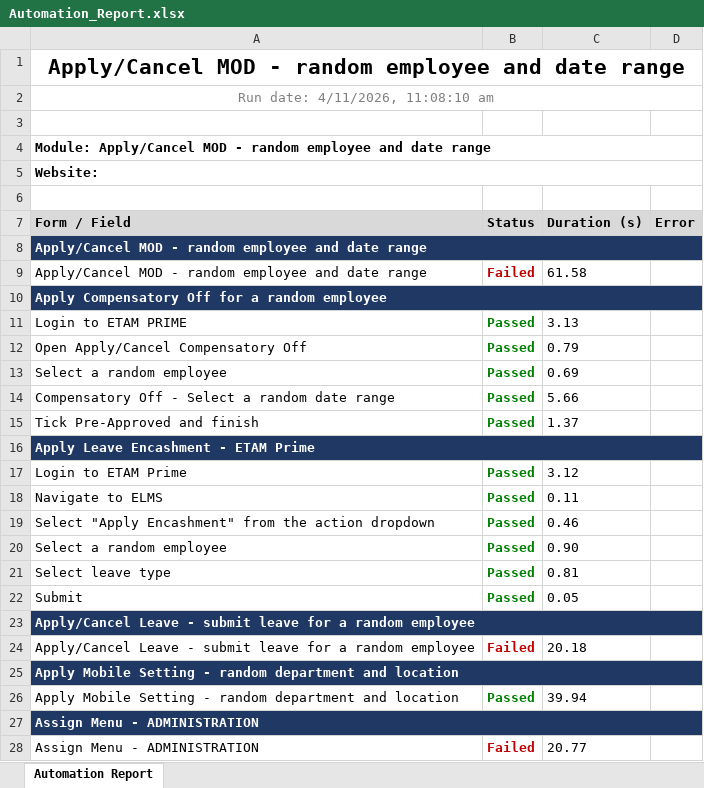
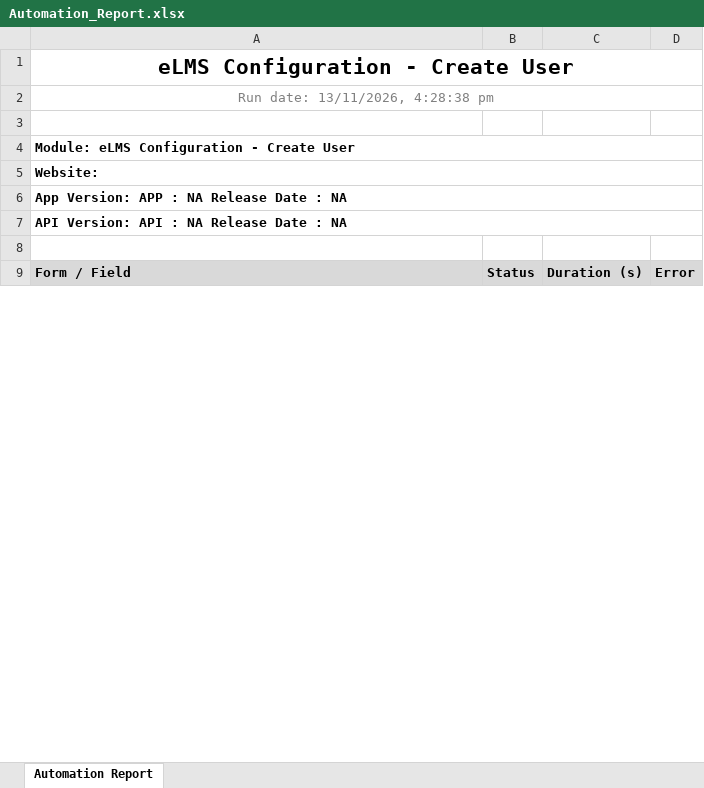
Before and after one commit to sbgwyse/ETAMPRIME_AutoTesting, an Excel workbook: TestResults/Automation_Report.xlsx, sheet Automation Report, drawn as a sheet; only a part is shown; values as stored, in another font and other column widths than the file's, no borders; removed rows and columns are numbered as before the commit, all else as after; the diff covers the shown part only; the diff names each change by its address in the sheet, - before the commit and + after, or states it on an @@ line.

```diff
--- a/TestResults/Automation_Report.xlsx (sheet Automation Report)
+++ b/TestResults/Automation_Report.xlsx (sheet Automation Report)
-A1: Apply/Cancel MOD - random employee and date range
+A1: eLMS Configuration - Create User
-A2: Run date: 4/11/2026, 11:08:10 am
+A2: Run date: 13/11/2026, 4:28:38 pm
-A4: Module: Apply/Cancel MOD - random employee and date range
+A4: Module: eLMS Configuration - Create User
+row 6: App Version: APP : NA Release Date : NA
+row 7: API Version: API : NA Release Date : NA
-row 8: Apply/Cancel MOD - random employee and date range
-row 9: Apply/Cancel MOD - random employee and date range | Failed | 61.58
-row 10: Apply Compensatory Off for a random employee
-row 11: Login to ETAM PRIME | Passed | 3.13
-row 12: Open Apply/Cancel Compensatory Off | Passed | 0.79
-row 13: Select a random employee | Passed | 0.69
-row 14: Compensatory Off - Select a random date range | Passed | 5.66
-row 15: Tick Pre-Approved and finish | Passed | 1.37
-row 16: Apply Leave Encashment - ETAM Prime
-row 17: Login to ETAM Prime | Passed | 3.12
-row 18: Navigate to ELMS | Passed | 0.11
-row 19: Select "Apply Encashment" from the action dropdown | Passed | 0.46
-row 20: Select a random employee | Passed | 0.90
-row 21: Select leave type | Passed | 0.81
-row 22: Submit | Passed | 0.05
-row 23: Apply/Cancel Leave - submit leave for a random employee
-row 24: Apply/Cancel Leave - submit leave for a random employee | Failed | 20.18
-row 25: Apply Mobile Setting - random department and location
-row 26: Apply Mobile Setting - random department and location | Passed | 39.94
-row 27: Assign Menu - ADMINISTRATION
-row 28: Assign Menu - ADMINISTRATION | Failed | 20.77
```
Also changed, not shown: 218 removed rows, 11 edited cells and cell formats elsewhere in this sheet, 19 other files.
